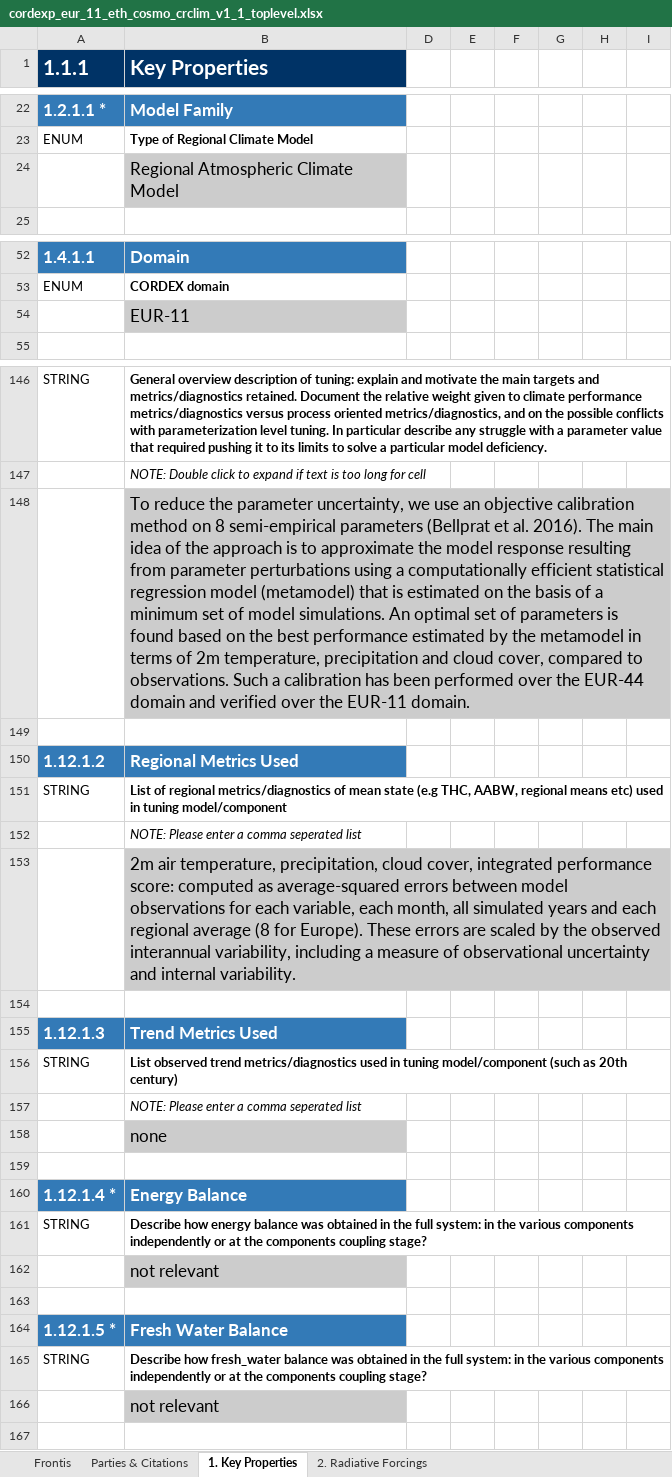
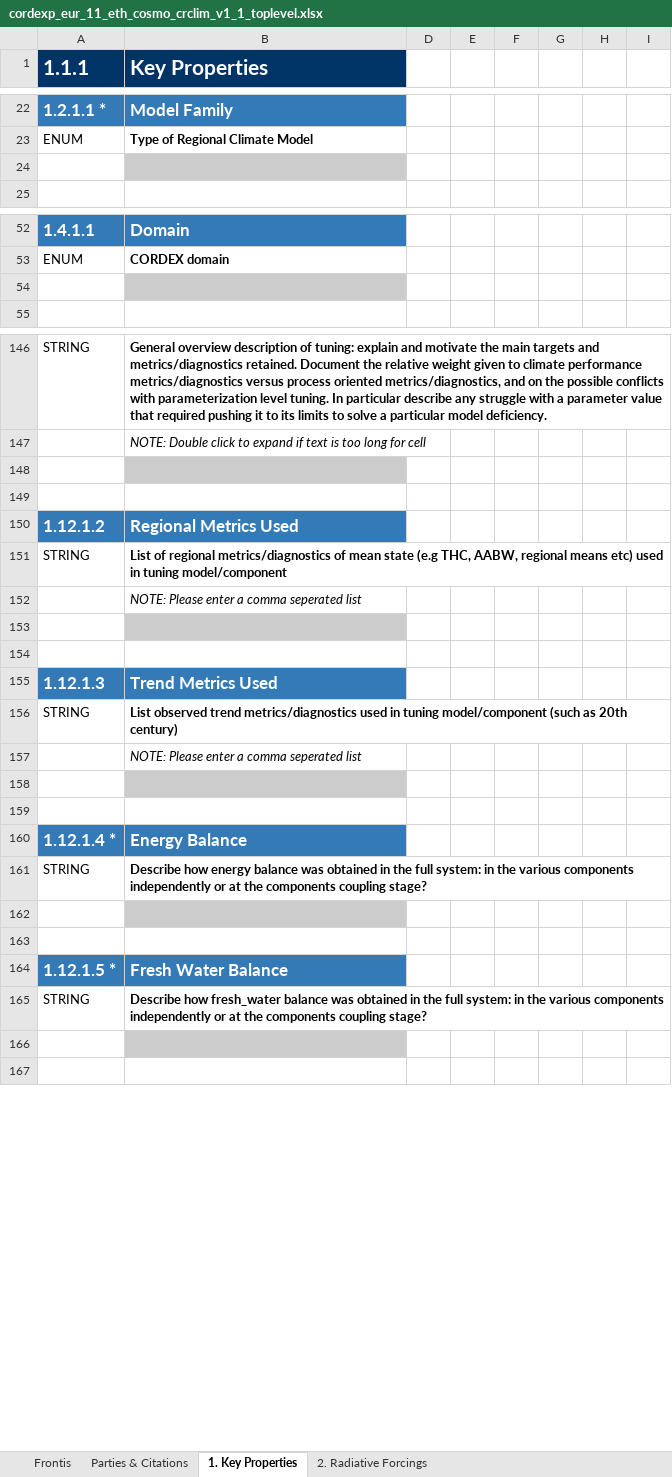
Before and after one commit to ES-DOC-INSTITUTIONAL/eth, an Excel workbook: cordexp/models/eth-cosmo-crclim-v1-1/cordexp_eur_11_eth_cosmo_crclim_v1_1_toplevel.xlsx, sheet 1. Key Properties, drawn as a sheet; only a part is shown, gaps mark what is left out; values as stored, in another font and other column widths than the file's, no borders; the diff covers the shown part only; the diff names each change by its address in the sheet, - before the commit and + after, or states it on an @@ line.

```diff
--- a/cordexp/models/eth-cosmo-crclim-v1-1/cordexp_eur_11_eth_cosmo_crclim_v1_1_toplevel.xlsx (sheet 1. Key Properties)
+++ b/cordexp/models/eth-cosmo-crclim-v1-1/cordexp_eur_11_eth_cosmo_crclim_v1_1_toplevel.xlsx (sheet 1. Key Properties)
-B24 (Key Properties): Regional Atmospheric Climate Model
+B24 (Key Properties): (empty)
-B54 (Key Properties): EUR-11
+B54 (Key Properties): (empty)
-B148 (Key Properties): To reduce the parameter uncertainty, we use an objective calibration method on 8 semi-empirical parameters (Bellprat et al. 2016). The main idea of the approach is to approximate the model response resulting from parameter perturbations using a computationally efficient statistical regression model (metamodel) that is estimated on the basis of a minimum set of model simulations. An optimal set of parameters is found based on the best performance estimated by the metamodel in terms of 2m temperature, precipitation and cloud cover, compared to observations. Such a calibration has been performed over the EUR-44 domain and verified over the EUR-11 domain.
+B148 (Key Properties): (empty)
-B153 (Key Properties): 2m air temperature, precipitation, cloud cover, integrated performance score: computed as average-squared errors between model observations for each variable, each month, all simulated years and each regional average (8 for Europe). These errors are scaled by the observed interannual variability, including a measure of observational uncertainty and internal variability.
+B153 (Key Properties): (empty)
-B158 (Key Properties): none
+B158 (Key Properties): (empty)
-B162 (Key Properties): not relevant
+B162 (Key Properties): (empty)
-B166 (Key Properties): not relevant
+B166 (Key Properties): (empty)
```
Also changed, not shown: 43 edited cells elsewhere in this sheet, sheet 2. Radiative Forcings, sheet Frontis, hidden cells, cordexp/models/eth-cosmo-crclim-v1-1/cordexp_eur_11_eth_cosmo_crclim_v1_1_atmos.xlsx, 2 other files.
